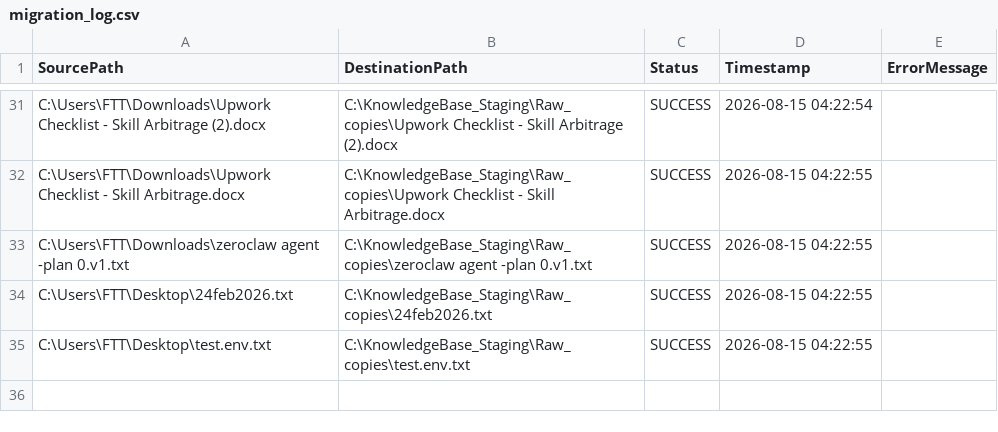
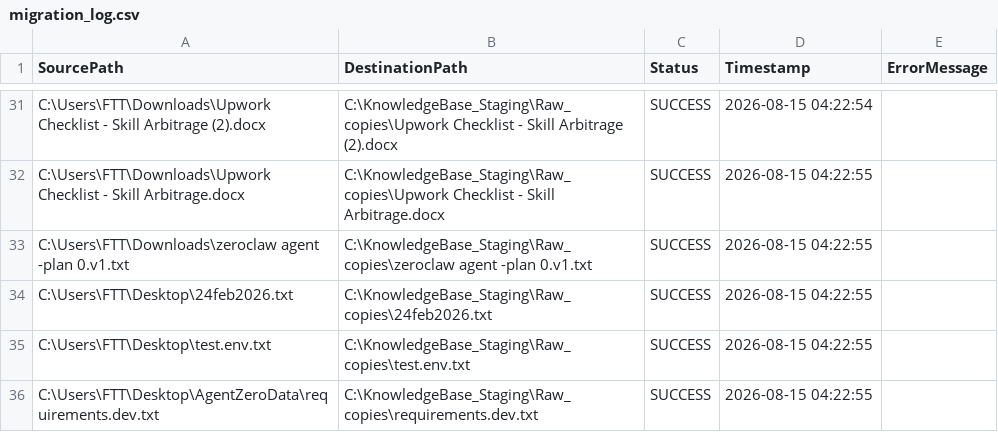
Before and after one commit to ai4funabhishek-SKS/mindbridge, a CSV file: migration_log.csv, drawn as a sheet; only a part is shown, gaps mark what is left out; the diff names each change by its address in the sheet, - before the commit and + after, or states it on an @@ line.

Commit message:
Auto-update migration log: SUCCESS

```diff
--- a/migration_log.csv
+++ b/migration_log.csv
+row 36: C:\Users\FTT\Desktop\AgentZeroData\requirements.dev.txt | C:\KnowledgeBase_Staging\Raw_copies\requirements.dev.txt | SUCCESS | 2026-08-15 04:22:55
```
